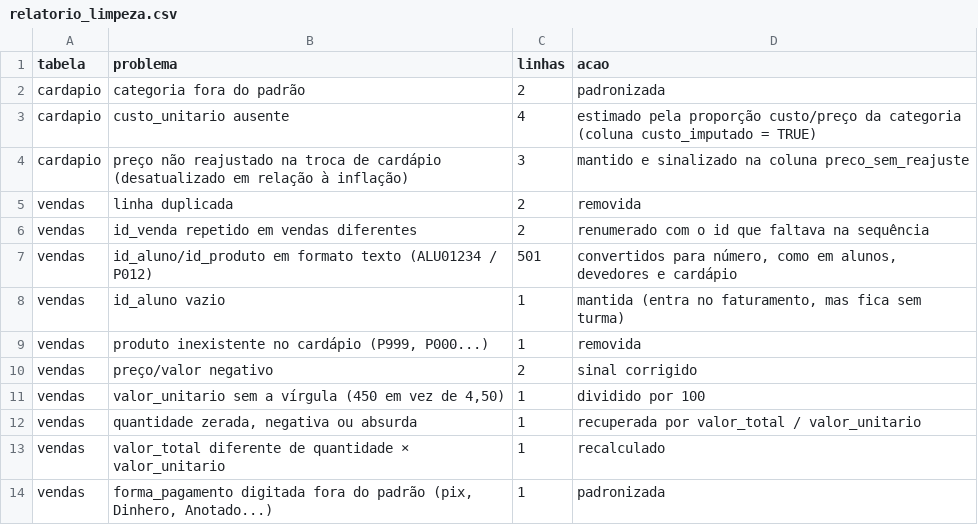
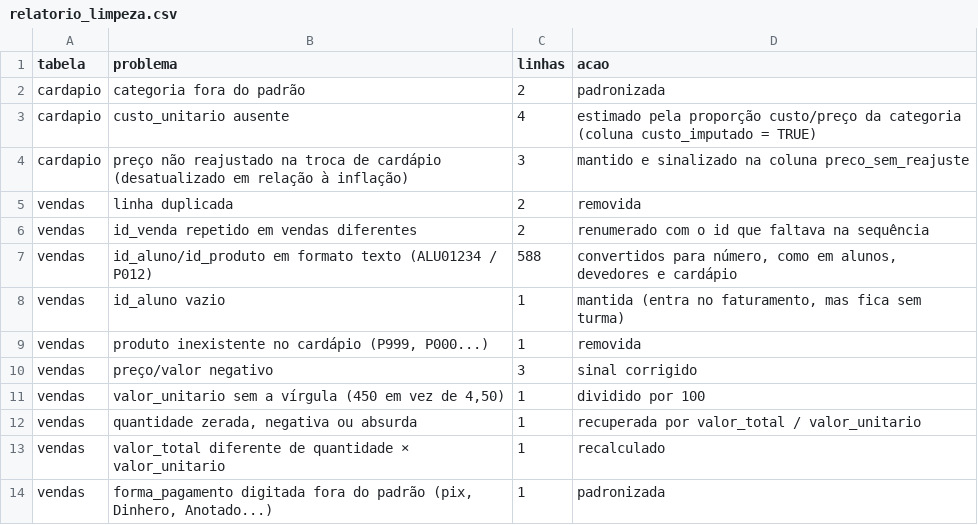
Before and after one commit to PedroFreitasDev/P.I-Data-Science, a CSV file: dados/silver/relatorio_limpeza.csv, drawn as a sheet; only a part is shown.

```diff
--- a/dados/silver/relatorio_limpeza.csv
+++ b/dados/silver/relatorio_limpeza.csv
@@ -6,6 +6,6 @@ vendas,linha duplicada,2,removida
 vendas,id_venda repetido em vendas diferentes,2,renumerado com o id que faltava na sequência
-vendas,id_aluno/id_produto em formato texto (ALU01234 / P012),501,"convertidos para número, como em alunos, devedores e cardápio"
+vendas,id_aluno/id_produto em formato texto (ALU01234 / P012),588,"convertidos para número, como em alunos, devedores e cardápio"
 vendas,id_aluno vazio,1,"mantida (entra no faturamento, mas fica sem turma)"
 vendas,"produto inexistente no cardápio (P999, P000...)",1,removida
-vendas,preço/valor negativo,2,sinal corrigido
+vendas,preço/valor negativo,3,sinal corrigido
 vendas,"valor_unitario sem a vírgula (450 em vez de 4,50)",1,dividido por 100
```
Also changed, not shown: dados/silver/calendario.csv, dados/silver/clima.csv, 2 other files.
